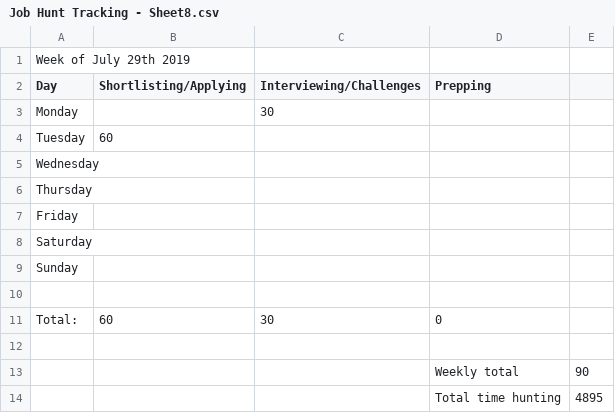
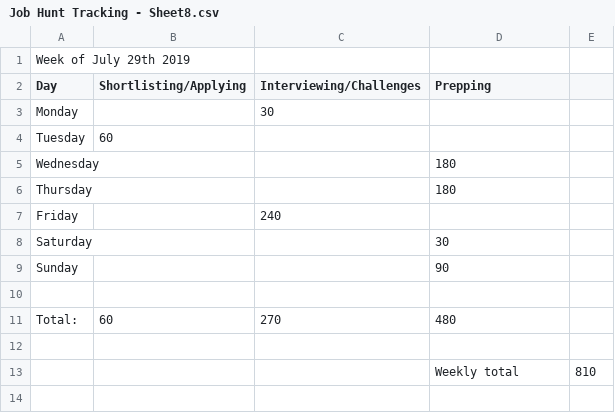
Before and after one commit to alyshan-j/JobHuntTracking, a CSV file: sheets/Job Hunt Tracking - Sheet8.csv, drawn as a sheet.

```diff
--- a/sheets/Job Hunt Tracking - Sheet8.csv
+++ b/sheets/Job Hunt Tracking - Sheet8.csv
@@ -4,11 +4,10 @@ Monday,,30,,
 Tuesday,60,,,
-Wednesday,,,,
-Thursday,,,,
-Friday,,,,
-Saturday,,,,
-Sunday,,,,
+Wednesday,,,180,
+Thursday,,,180,
+Friday,,240,,
+Saturday,,,30,
+Sunday,,,90,
 ,,,,
-Total:,60,30,0,
+Total:,60,270,480,
 ,,,,
-,,,Weekly total,90
-,,,Total time hunting,4895
+,,,Weekly total,810
```
Also changed, not shown: 2 other files.
